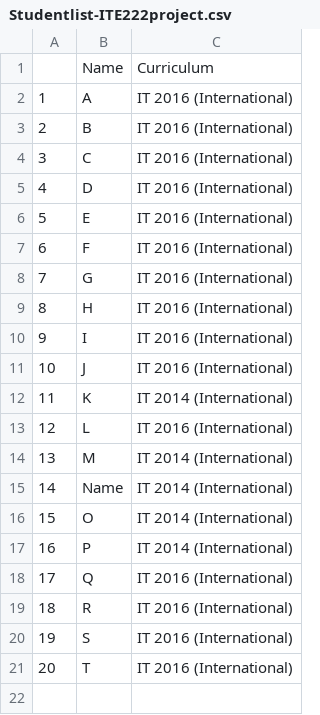
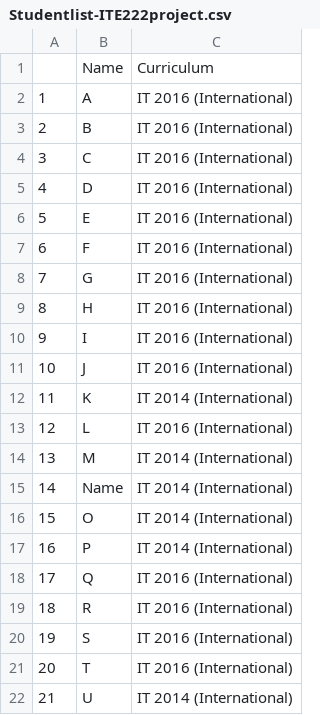
Before and after one commit to yyuueexxiinngg/ITE222-Project, a CSV file: src/other/Studentlist-ITE222project.csv, drawn as a sheet.

```diff
--- a/src/other/Studentlist-ITE222project.csv
+++ b/src/other/Studentlist-ITE222project.csv
@@ -21 +21,2 @@
 20,T,IT 2016 (International)
+21,U,IT 2014 (International)
```
Also changed, not shown: src/courses/Course 2014.csv, src/courses/Course 2016.csv, 9 other files.
